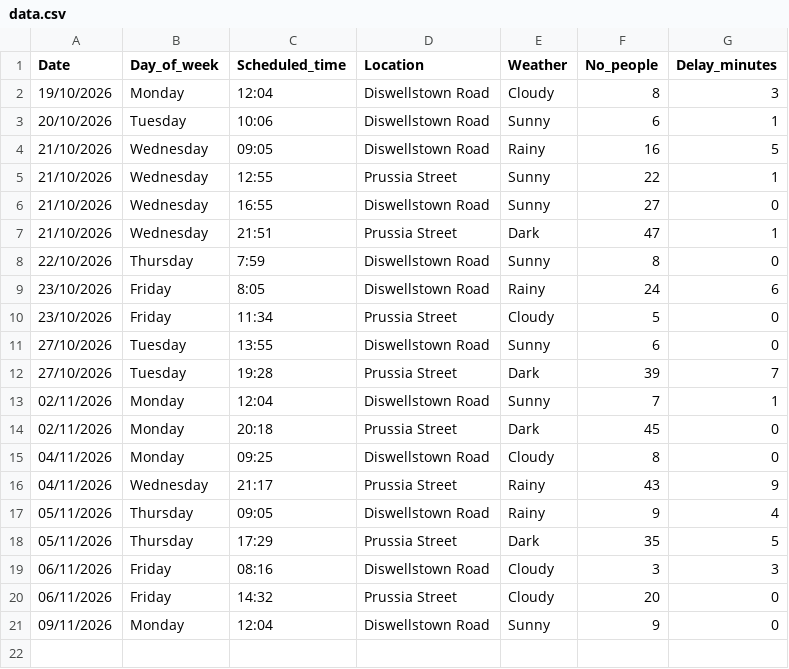
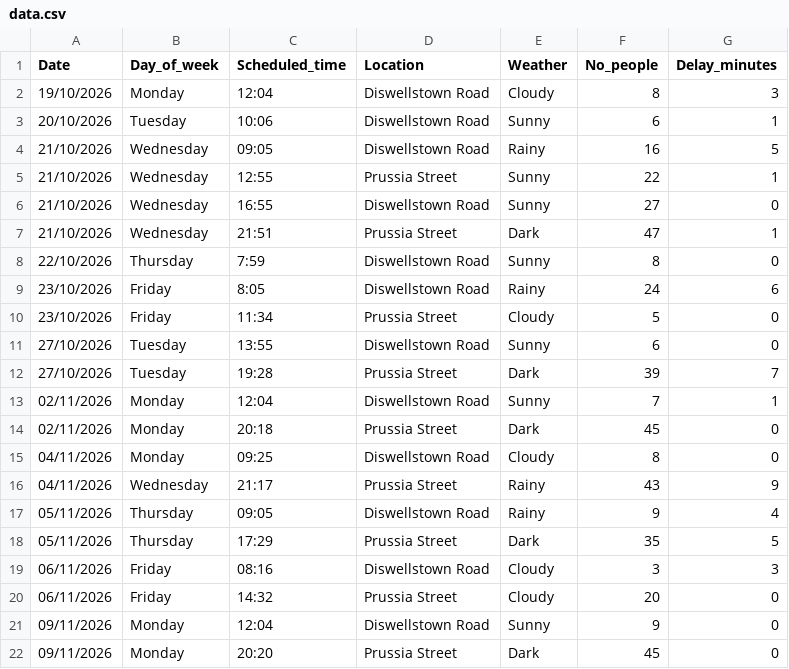
Before and after one commit to Danya128/Data-Centric-Programming-CA1, a CSV file: data.csv, drawn as a sheet; the diff names each change by its address in the sheet, - before the commit and + after, or states it on an @@ line.

Commit message:
Update 09/11/2026

```diff
--- a/data.csv
+++ b/data.csv
+row 22: 09/11/2026 | Monday | 20:20 | Prussia Street | Dark | 45 | 0
```
